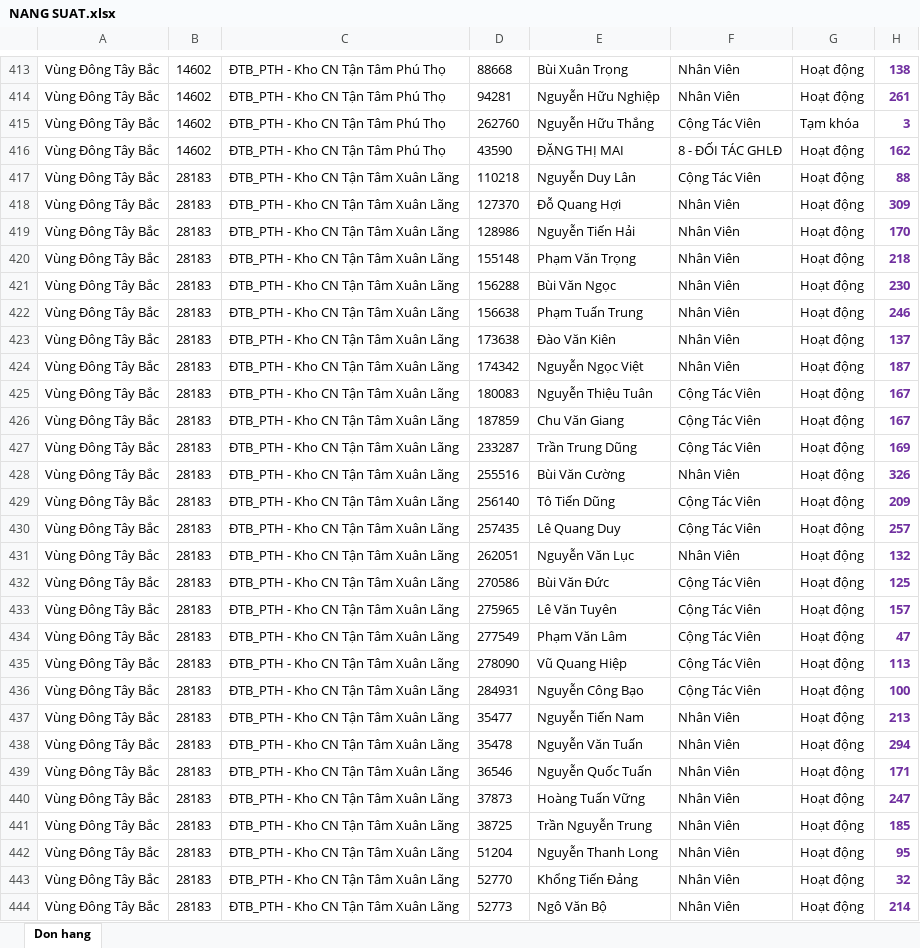
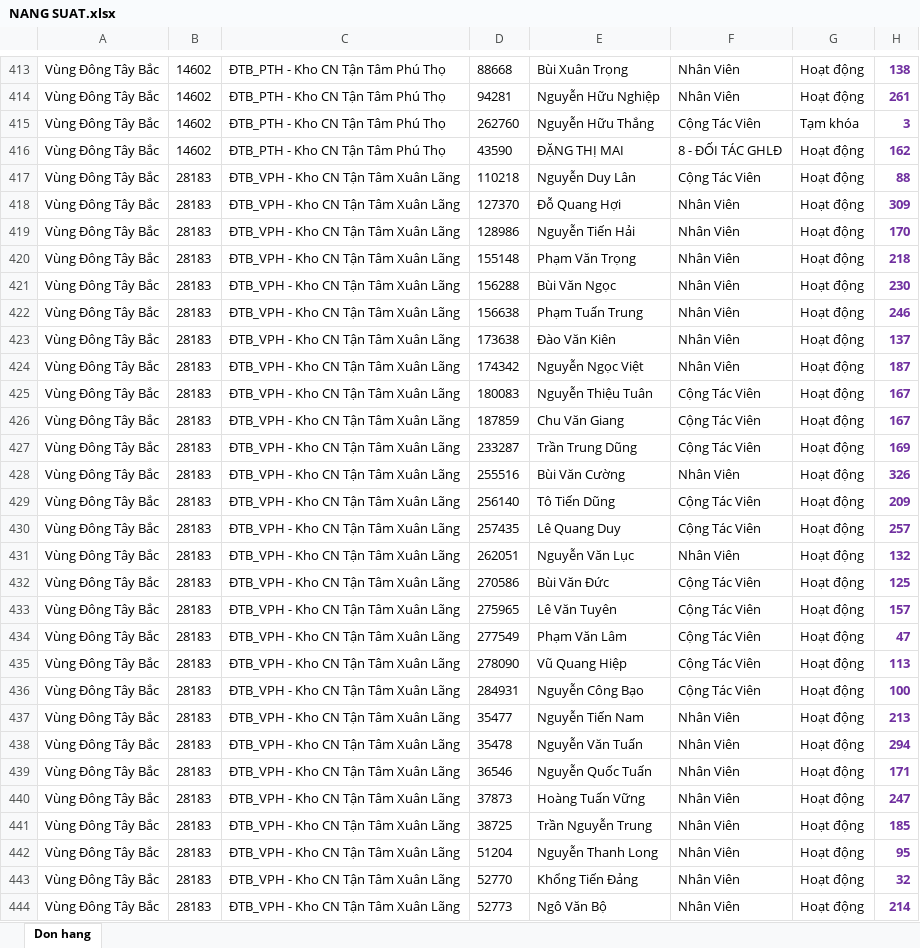
Before and after one commit to thanhlv1186-coder/NANGSUAT, an Excel workbook: NANG SUAT.xlsx, sheet Don hang, drawn as a sheet; only a part is shown, gaps mark what is left out; values as stored, in another font and other column widths than the file's, no borders; the diff covers the shown part only; the diff names each change by its address in the sheet, - before the commit and + after, or states it on an @@ line.

```diff
--- a/NANG SUAT.xlsx (sheet Don hang)
+++ b/NANG SUAT.xlsx (sheet Don hang)
-C417:C444: ĐTB_PTH - Kho CN Tận Tâm Xuân Lãng
+C417:C444: ĐTB_VPH - Kho CN Tận Tâm Xuân Lãng
```
Also changed, not shown: 6 edited cells elsewhere in this sheet, 1 other file.
